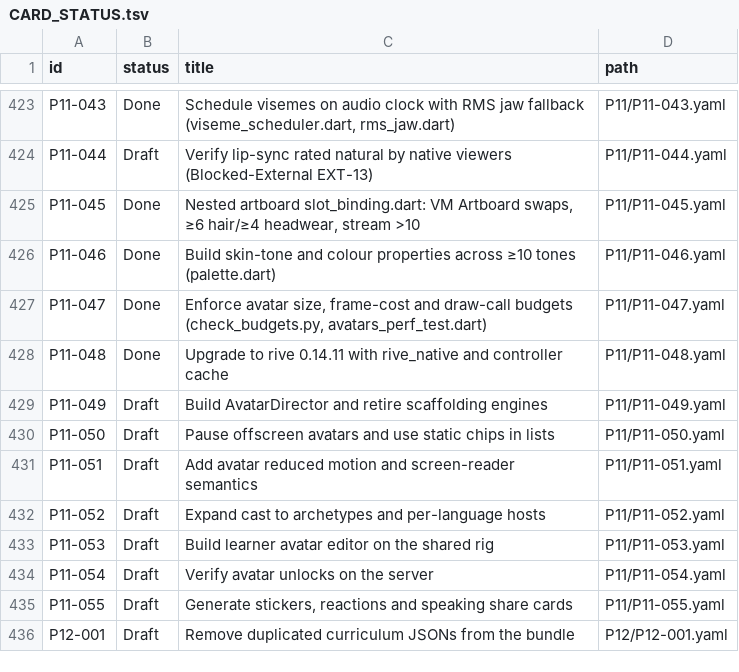
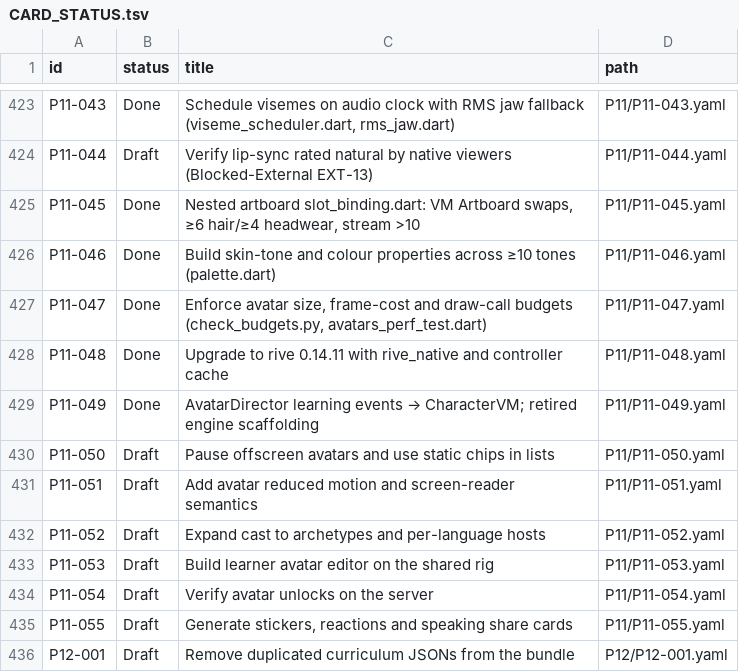
Before and after one commit to michaelTheKing0616/lingafriq-mobile-app-clone, a TSV file: docs/plan/CARD_STATUS.tsv, drawn as a sheet; only a part is shown, gaps mark what is left out.

```diff
--- a/docs/plan/CARD_STATUS.tsv
+++ b/docs/plan/CARD_STATUS.tsv
@@ -428,3 +428,3 @@ P11-047	Done	Enforce avatar size, frame-cost and draw-call budgets (check_budget
 P11-048	Done	Upgrade to rive 0.14.11 with rive_native and controller cache	P11/P11-048.yaml
-P11-049	Draft	Build AvatarDirector and retire scaffolding engines	P11/P11-049.yaml
+P11-049	Done	AvatarDirector learning events → CharacterVM; retired engine scaffolding	P11/P11-049.yaml
 P11-050	Draft	Pause offscreen avatars and use static chips in lists	P11/P11-050.yaml
```
Also changed, not shown: 17 other files.
